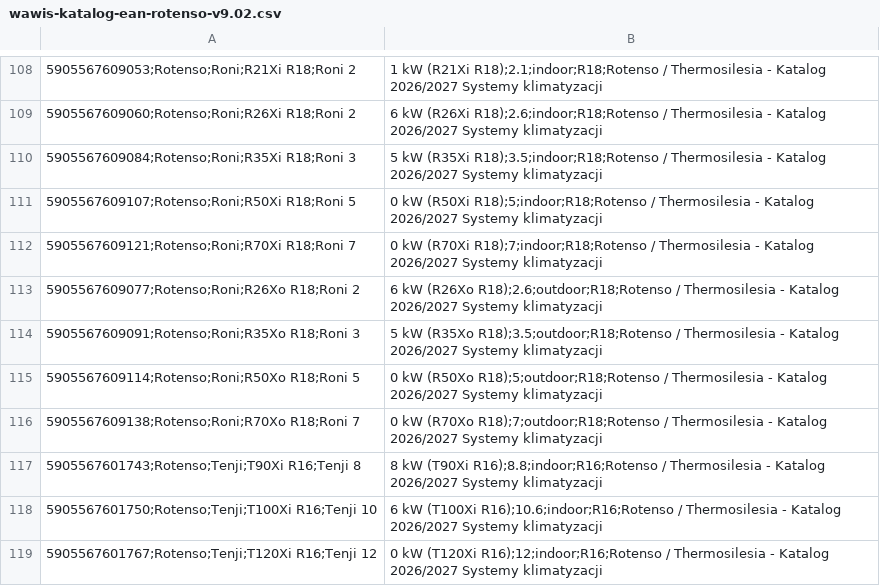
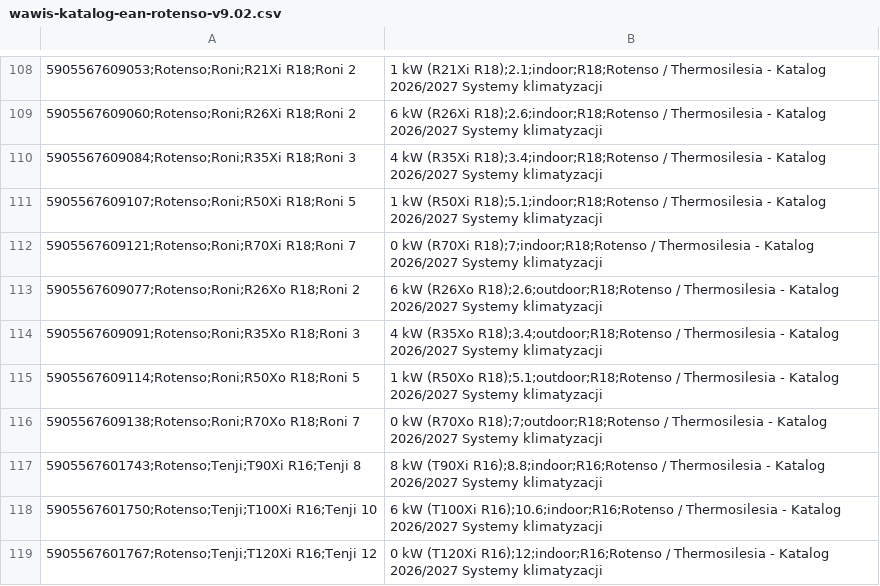
Before and after one commit to wawis-klima/wawis, a CSV file: wawis-katalog-ean-rotenso-v9.02.csv, drawn as a sheet; only a part is shown, gaps mark what is left out.

Commit message:
11.83 — popraw oficjalne moce Roni R18 (wawis-katalog-ean-rotenso-v9.02.csv)

```diff
--- a/wawis-katalog-ean-rotenso-v9.02.csv
+++ b/wawis-katalog-ean-rotenso-v9.02.csv
@@ -109,8 +109,8 @@
 5905567609060;Rotenso;Roni;R26Xi R18;Roni 2,6 kW (R26Xi R18);2.6;indoor;R18;Rotenso / Thermosilesia - Katalog 2026/2027 Systemy klimatyzacji
-5905567609084;Rotenso;Roni;R35Xi R18;Roni 3,5 kW (R35Xi R18);3.5;indoor;R18;Rotenso / Thermosilesia - Katalog 2026/2027 Systemy klimatyzacji
-5905567609107;Rotenso;Roni;R50Xi R18;Roni 5,0 kW (R50Xi R18);5;indoor;R18;Rotenso / Thermosilesia - Katalog 2026/2027 Systemy klimatyzacji
+5905567609084;Rotenso;Roni;R35Xi R18;Roni 3,4 kW (R35Xi R18);3.4;indoor;R18;Rotenso / Thermosilesia - Katalog 2026/2027 Systemy klimatyzacji
+5905567609107;Rotenso;Roni;R50Xi R18;Roni 5,1 kW (R50Xi R18);5.1;indoor;R18;Rotenso / Thermosilesia - Katalog 2026/2027 Systemy klimatyzacji
 5905567609121;Rotenso;Roni;R70Xi R18;Roni 7,0 kW (R70Xi R18);7;indoor;R18;Rotenso / Thermosilesia - Katalog 2026/2027 Systemy klimatyzacji
 5905567609077;Rotenso;Roni;R26Xo R18;Roni 2,6 kW (R26Xo R18);2.6;outdoor;R18;Rotenso / Thermosilesia - Katalog 2026/2027 Systemy klimatyzacji
-5905567609091;Rotenso;Roni;R35Xo R18;Roni 3,5 kW (R35Xo R18);3.5;outdoor;R18;Rotenso / Thermosilesia - Katalog 2026/2027 Systemy klimatyzacji
-5905567609114;Rotenso;Roni;R50Xo R18;Roni 5,0 kW (R50Xo R18);5;outdoor;R18;Rotenso / Thermosilesia - Katalog 2026/2027 Systemy klimatyzacji
+5905567609091;Rotenso;Roni;R35Xo R18;Roni 3,4 kW (R35Xo R18);3.4;outdoor;R18;Rotenso / Thermosilesia - Katalog 2026/2027 Systemy klimatyzacji
+5905567609114;Rotenso;Roni;R50Xo R18;Roni 5,1 kW (R50Xo R18);5.1;outdoor;R18;Rotenso / Thermosilesia - Katalog 2026/2027 Systemy klimatyzacji
 5905567609138;Rotenso;Roni;R70Xo R18;Roni 7,0 kW (R70Xo R18);7;outdoor;R18;Rotenso / Thermosilesia - Katalog 2026/2027 Systemy klimatyzacji
```
